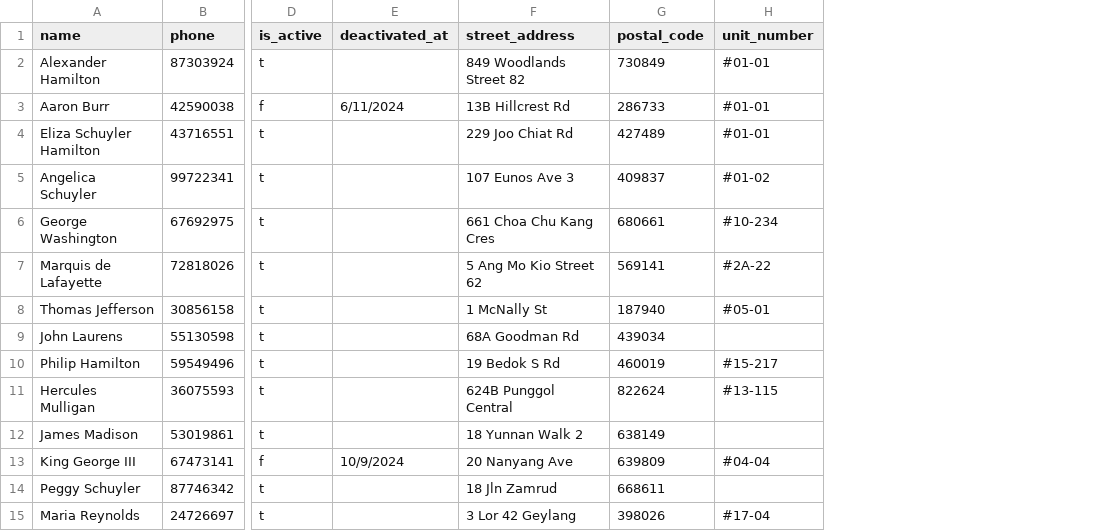
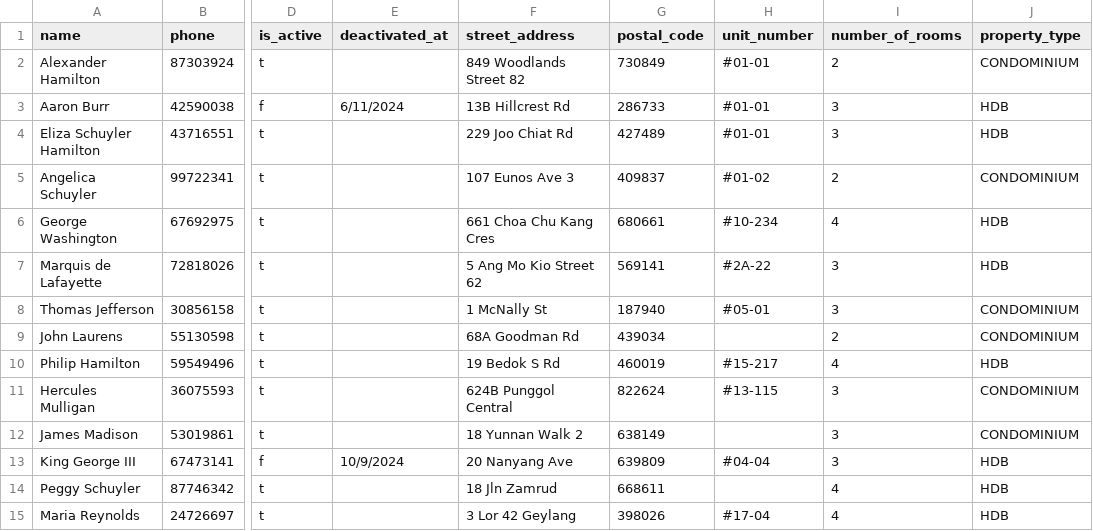
Before and after one commit to TonyDS2022/is442-cleaning-scheduler, a CSV file: src/main/resources/clients_table.csv, drawn as a sheet; only a part is shown, gaps mark what is left out; the diff names each change by its address in the sheet, - before the commit and + after, or states it on an @@ line.

Commit message:
✨feat: add number of rooms and property type attributes to clientSite

```diff
--- a/src/main/resources/clients_table.csv
+++ b/src/main/resources/clients_table.csv
+column I (number_of_rooms), rows 2-15: 2 | 3 | 3 | 2 | 4 | 3 | 3 | 2 | 4 | 3 | 3 | 3 | 4 | 4
+column J (property_type), rows 2-15: CONDOMINIUM | HDB | HDB | CONDOMINIUM | HDB | HDB | CONDOMINIUM | CONDOMINIUM | HDB | CONDOMINIUM | CONDOMINIUM | HDB | HDB | HDB
```
Also changed, not shown: 3 other files.
